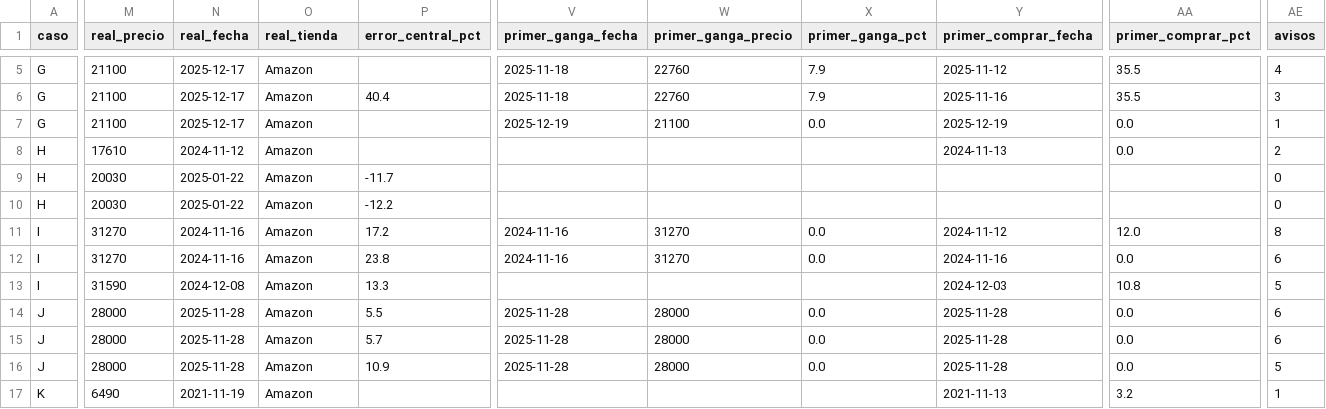
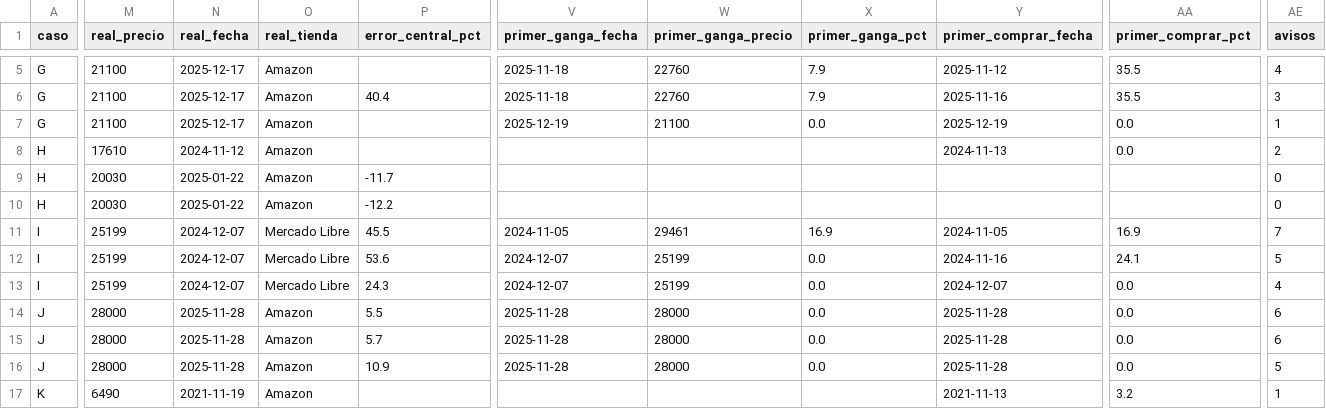
Before and after one commit to saulmx-sketch/vigia-precios, a CSV file: historia/banco/banco_resultados.csv, drawn as a sheet; only a part is shown, gaps mark what is left out; the diff covers the shown part only; the diff names each change by its address in the sheet, - before the commit and + after, or states it on an @@ line.

```diff
--- a/historia/banco/banco_resultados.csv
+++ b/historia/banco/banco_resultados.csv
-M11:M12 (real_precio): 31270
+M11:M12 (real_precio): 25199
-N11:N12 (real_fecha): 2024-11-16
+N11:N12 (real_fecha): 2024-12-07
-O11:O13 (real_tienda): Amazon
+O11:O13 (real_tienda): Mercado Libre
-P11 (error_central_pct): 17.2
+P11 (error_central_pct): 45.5
-V11 (primer_ganga_fecha): 2024-11-16
+V11 (primer_ganga_fecha): 2024-11-05
-W11 (primer_ganga_precio): 31270
+W11 (primer_ganga_precio): 29461
-X11 (primer_ganga_pct): 0.0
+X11 (primer_ganga_pct): 16.9
-Y11 (primer_comprar_fecha): 2024-11-12
+Y11 (primer_comprar_fecha): 2024-11-05
-AA11 (primer_comprar_pct): 12.0
+AA11 (primer_comprar_pct): 16.9
-AE11 (avisos): 8
+AE11 (avisos): 7
-P12 (error_central_pct): 23.8
+P12 (error_central_pct): 53.6
-V12 (primer_ganga_fecha): 2024-11-16
+V12 (primer_ganga_fecha): 2024-12-07
-W12 (primer_ganga_precio): 31270
+W12 (primer_ganga_precio): 25199
-AA12 (primer_comprar_pct): 0.0
+AA12 (primer_comprar_pct): 24.1
-AE12 (avisos): 6
+AE12 (avisos): 5
-M13 (real_precio): 31590
+M13 (real_precio): 25199
-N13 (real_fecha): 2024-12-08
+N13 (real_fecha): 2024-12-07
-P13 (error_central_pct): 13.3
+P13 (error_central_pct): 24.3
-V13 (primer_ganga_fecha): (empty)
+V13 (primer_ganga_fecha): 2024-12-07
-W13 (primer_ganga_precio): (empty)
+W13 (primer_ganga_precio): 25199
-X13 (primer_ganga_pct): (empty)
+X13 (primer_ganga_pct): 0.0
-Y13 (primer_comprar_fecha): 2024-12-03
+Y13 (primer_comprar_fecha): 2024-12-07
-AA13 (primer_comprar_pct): 10.8
+AA13 (primer_comprar_pct): 0.0
-AE13 (avisos): 5
+AE13 (avisos): 4
```
Also changed, not shown: 37 edited cells elsewhere in this file, 25 other files.
